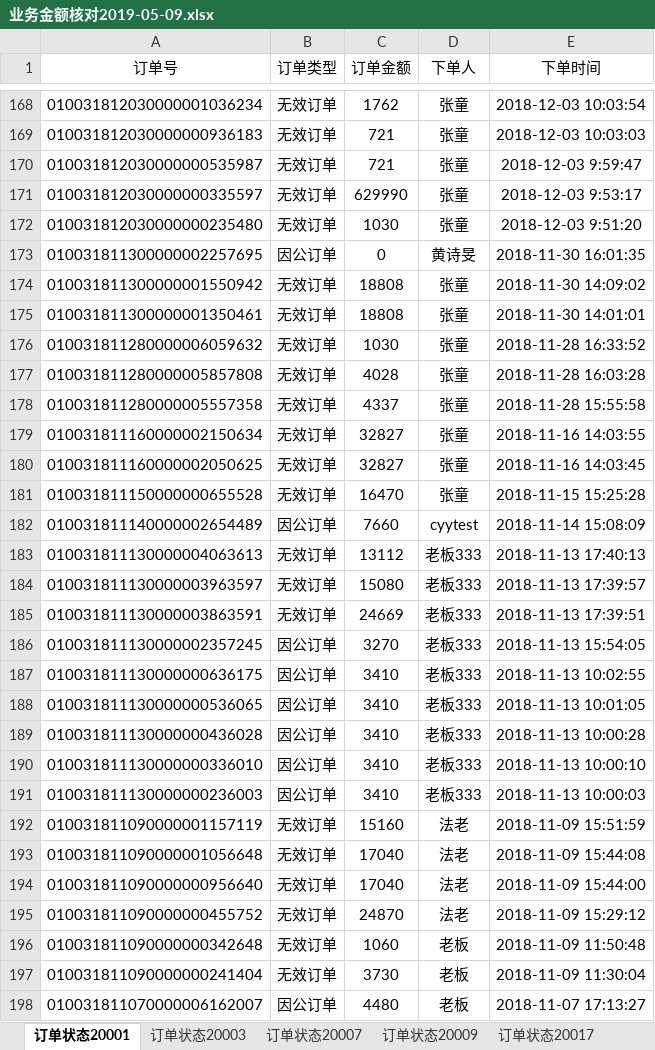
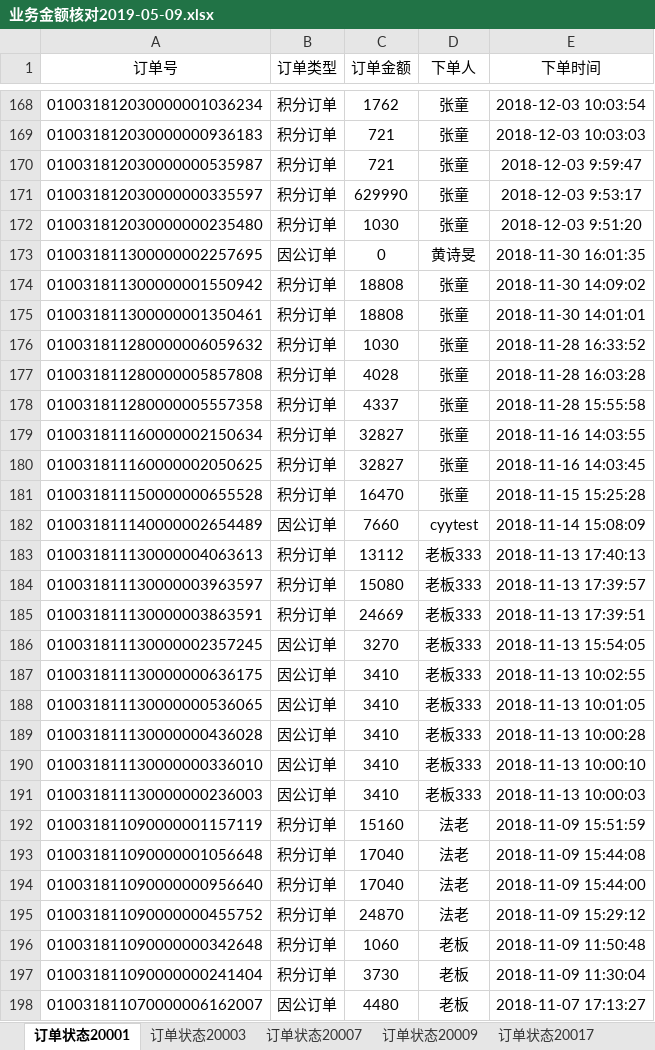
Before and after one commit to xiaotong117/four_pritices, an Excel workbook: xuping/业务金额核对2019-05-09.xlsx, sheet 订单状态20001, drawn as a sheet; only a part is shown, gaps mark what is left out; values as stored, in another font and other column widths than the file's, no borders; the diff covers the shown part only; the diff names each change by its address in the sheet, - before the commit and + after, or states it on an @@ line.

```diff
--- a/xuping/业务金额核对2019-05-09.xlsx (sheet 订单状态20001)
+++ b/xuping/业务金额核对2019-05-09.xlsx (sheet 订单状态20001)
-B168:B172 (订单类型): 无效订单
+B168:B172 (订单类型): 积分订单
-B174:B181 (订单类型): 无效订单
+B174:B181 (订单类型): 积分订单
-B183:B185 (订单类型): 无效订单
+B183:B185 (订单类型): 积分订单
-B192:B197 (订单类型): 无效订单
+B192:B197 (订单类型): 积分订单
```
Also changed, not shown: 88 edited cells elsewhere in this sheet, sheet 订单状态20021, sheet 订单状态20019, sheet 订单状态20017, 5 other files.
